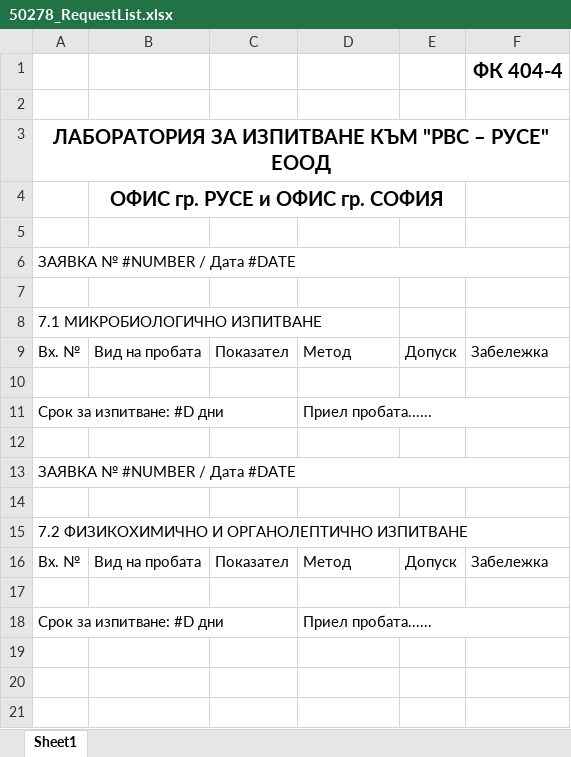
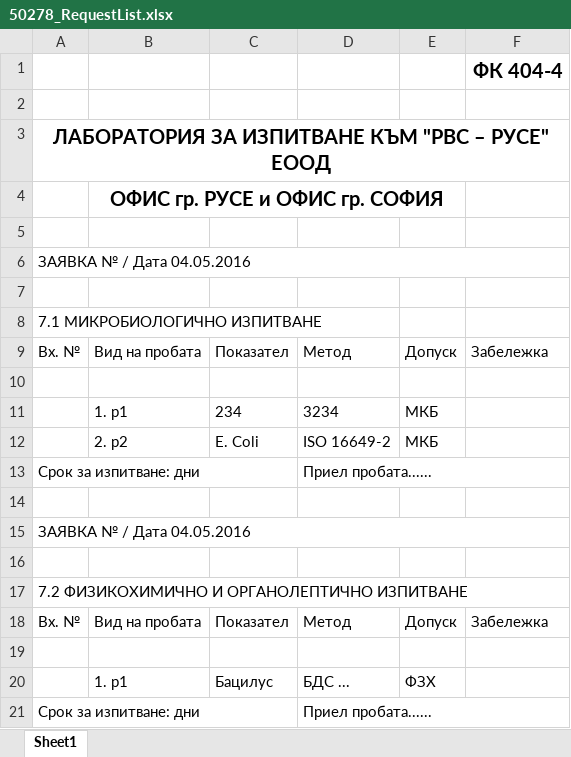
Before and after one commit to astian92/rvselectronicdiary, an Excel workbook: Files/50000-51000/50278/50278_RequestList.xlsx, sheet Sheet1, drawn as a sheet; values as stored, in another font and other column widths than the file's, no borders; addresses are those after the commit; the diff names each change by its address in the sheet, - before the commit and + after, or states it on an @@ line.

Commit message:
Almost done with Requests

```diff
--- a/Files/50000-51000/50278/50278_RequestList.xlsx (sheet Sheet1)
+++ b/Files/50000-51000/50278/50278_RequestList.xlsx (sheet Sheet1)
-A6: ЗАЯВКА № #NUMBER / Дата #DATE
+A6: ЗАЯВКА № / Дата 04.05.2016
+row 11:  | 1. p1 | 234 | 3234 | МКБ
+row 12:  | 2. p2 | E. Coli | ISO 16649-2 | МКБ
-A13: Срок за изпитване: #D дни
+A13: Срок за изпитване: дни
-A15: ЗАЯВКА № #NUMBER / Дата #DATE
+A15: ЗАЯВКА № / Дата 04.05.2016
+row 20:  | 1. p1 | Бацилус | БДС ... | ФЗХ
-A21: Срок за изпитване: #D дни
+A21: Срок за изпитване: дни
```
Also changed, not shown: 25 other files.
